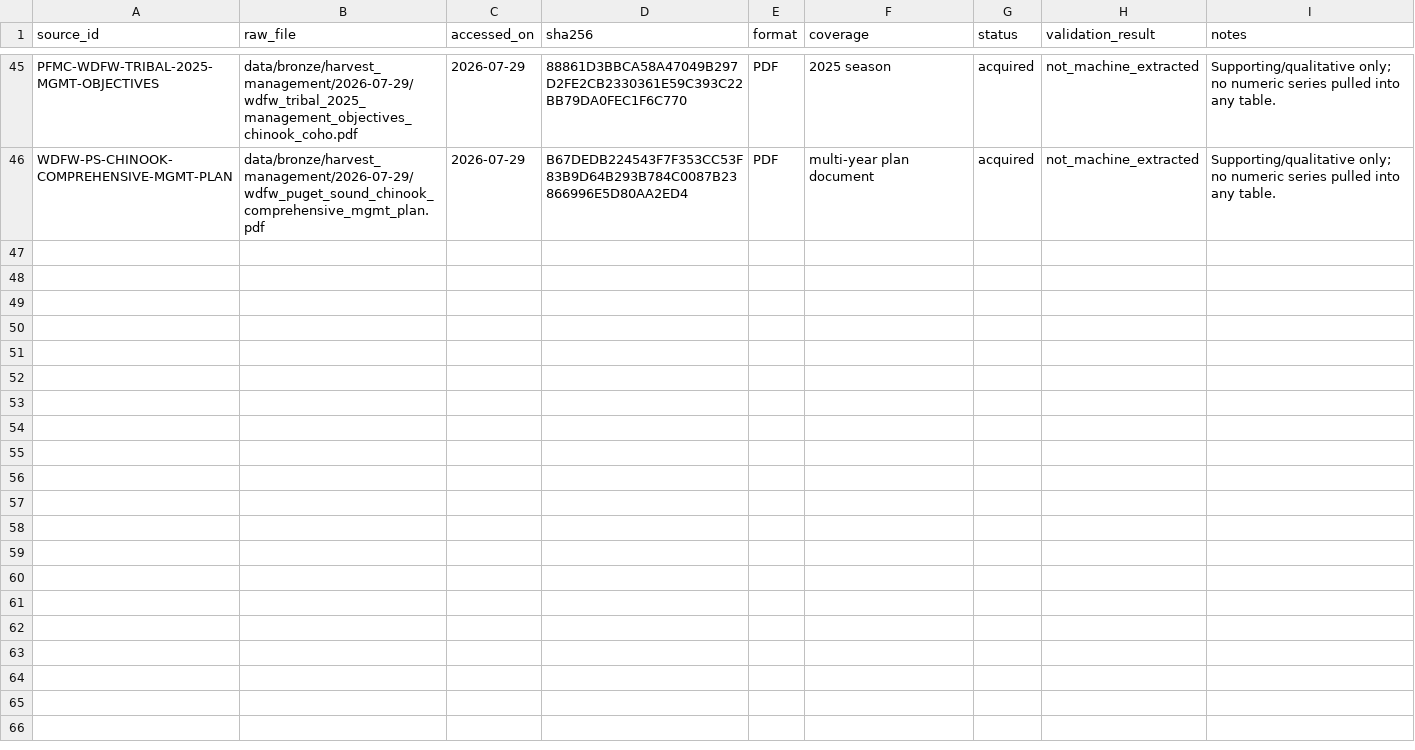
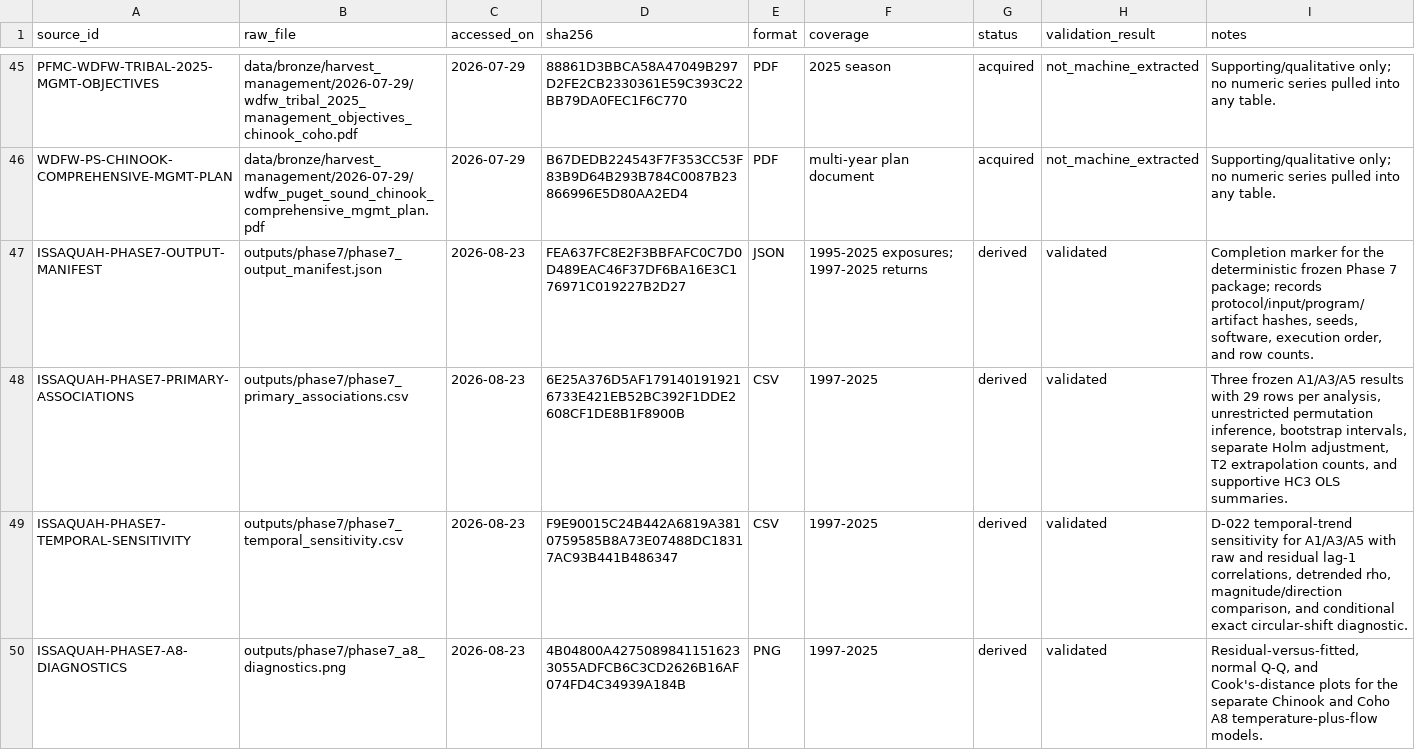
Before and after one commit to mtnh1gh/issaquah-salmon-study, a CSV file: docs/data_inventory.csv, drawn as a sheet; only a part is shown, gaps mark what is left out; the diff names each change by its address in the sheet, - before the commit and + after, or states it on an @@ line.

Commit message:
Implement Phase 7 analysis

```diff
--- a/docs/data_inventory.csv
+++ b/docs/data_inventory.csv
+row 47: ISSAQUAH-PHASE7-OUTPUT-MANIFEST | outputs/phase7/phase7_output_manifest.json | 2026-08-23 | FEA637FC8E2F3BBFAFC0C7D0D489EAC46F37DF6BA16E3C176971C019227B2D27 | JSON | 1995-2025 exposures; 1997-2025 returns | derived | validated | Completion marker for the deterministic frozen Phase 7 package; records protocol/input/program/artifact hashes, seeds, software, execution order, and row counts.
+row 48: ISSAQUAH-PHASE7-PRIMARY-ASSOCIATIONS | outputs/phase7/phase7_primary_associations.csv | 2026-08-23 | 6E25A376D5AF1791401919216733E421EB52BC392F1DDE2608CF1DE8B1F8900B | CSV | 1997-2025 | derived | validated | Three frozen A1/A3/A5 results with 29 rows per analysis, unrestricted permutation inference, bootstrap intervals, separate Holm adjustment, T2 extrapolation counts, and supportive HC3 OLS summaries.
+row 49: ISSAQUAH-PHASE7-TEMPORAL-SENSITIVITY | outputs/phase7/phase7_temporal_sensitivity.csv | 2026-08-23 | F9E90015C24B442A6819A3810759585B8A73E07488DC18317AC93B441B486347 | CSV | 1997-2025 | derived | validated | D-022 temporal-trend sensitivity for A1/A3/A5 with raw and residual lag-1 correlations, detrended rho, magnitude/direction comparison, and conditional exact circular-shift diagnostic.
+row 50: ISSAQUAH-PHASE7-A8-DIAGNOSTICS | outputs/phase7/phase7_a8_diagnostics.png | 2026-08-23 | 4B04800A42750898411516233055ADFCB6C3CD2626B16AF074FD4C34939A184B | PNG | 1997-2025 | derived | validated | Residual-versus-fitted, normal Q-Q, and Cook's-distance plots for the separate Chinook and Coho A8 temperature-plus-flow models.
```
Also changed, not shown: 19 other files.
